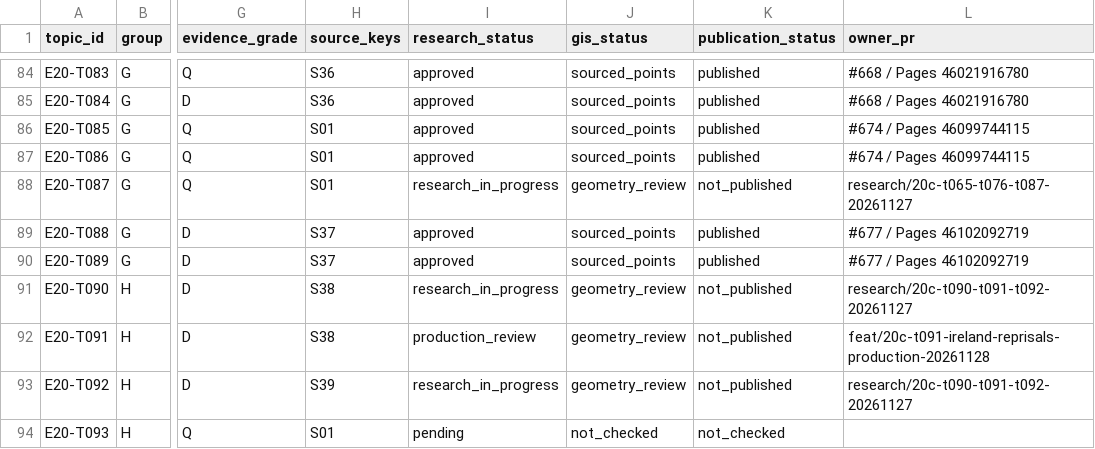
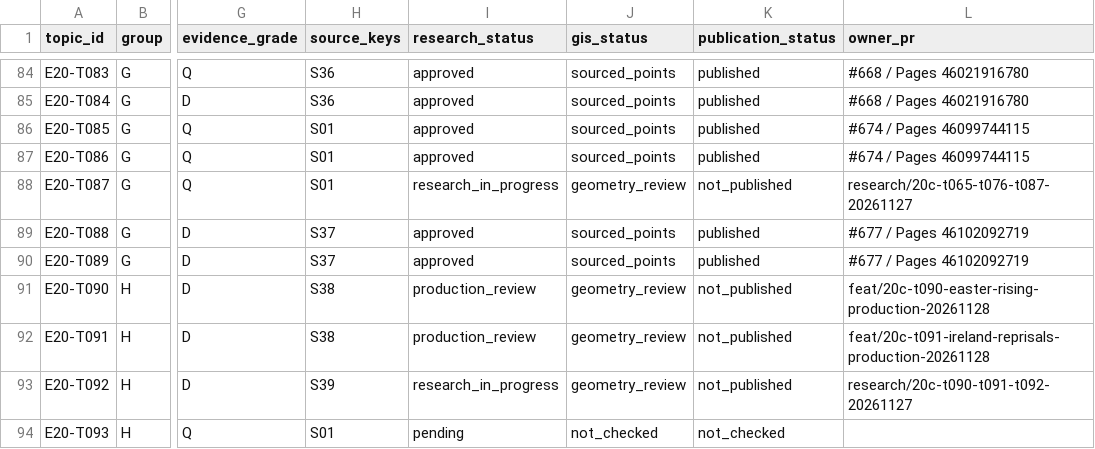
Before and after one commit to 1959124923wyz-sys/love-British-TV, a CSV file: research/20c/TOPIC_WORKBOARD.csv, drawn as a sheet; only a part is shown, gaps mark what is left out; the diff names each change by its address in the sheet, - before the commit and + after, or states it on an @@ line.

```diff
--- a/research/20c/TOPIC_WORKBOARD.csv
+++ b/research/20c/TOPIC_WORKBOARD.csv
-I91 (research_status): research_in_progress
+I91 (research_status): production_review
-L91 (owner_pr): research/20c-t090-t091-t092-20261127
+L91 (owner_pr): feat/20c-t090-easter-rising-production-20261128
```
Also changed, not shown: 8 other files.
